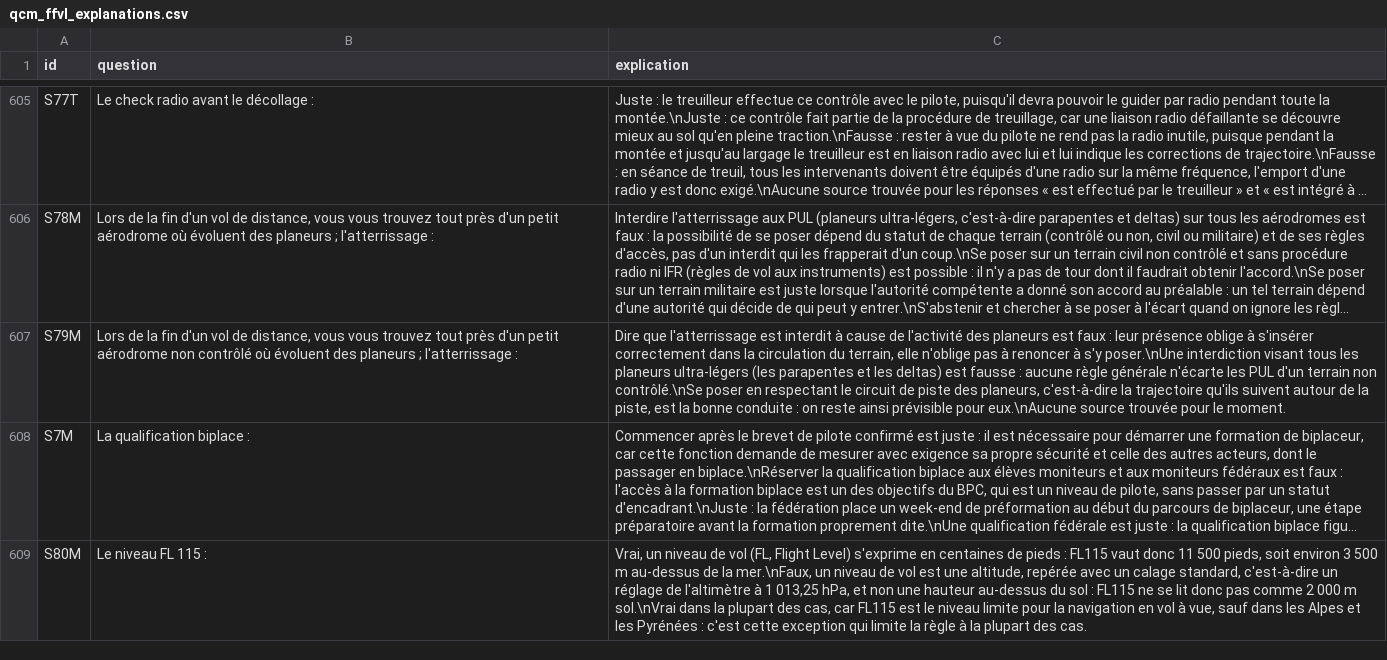
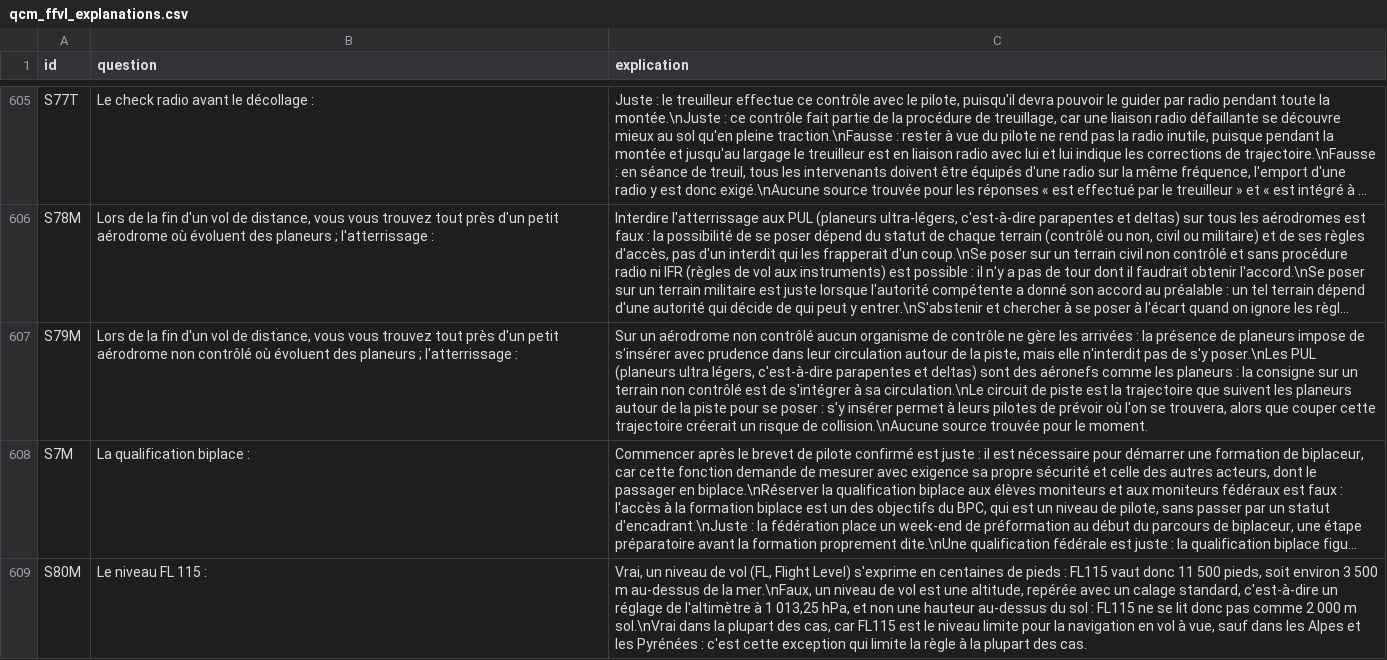
Before and after one commit to urbamax/AssistantParapente, a CSV file: js/data/qcm_ffvl_explanations.csv, drawn as a sheet; only a part is shown, gaps mark what is left out; long unchanged cells end in …; the diff covers the shown part only; the diff names each change by its address in the sheet, - before the commit and + after, or states it on an @@ line.

```diff
--- a/js/data/qcm_ffvl_explanations.csv
+++ b/js/data/qcm_ffvl_explanations.csv
-C607 (explication): Dire que l'atterrissage est interdit à cause de l'activité des planeurs est faux : leur présence oblige à s'insérer correctement dans la circulation du terrain, elle n'oblige pas à renoncer à s'y poser.\nUne interdiction visant tous les planeurs ultra-légers (les parapentes et les deltas) est fausse : aucune règle générale n'écarte les PUL d'un terrain non contrôlé.\nSe poser en respectant le circuit de piste des planeurs, c'est-à-dire la trajectoire qu'ils suivent autour de la piste, est la bonne conduite : on reste ainsi prévisible pour eux.\nAucune source trouvée…
+C607 (explication): Sur un aérodrome non contrôlé aucun organisme de contrôle ne gère les arrivées : la présence de planeurs impose de s'insérer avec prudence dans leur circulation autour de la piste, mais elle n'interdit pas de s'y poser.\nLes PUL (planeurs ultra légers, c'est-à-dire parapentes et deltas) sont des aéronefs comme les planeurs : la consigne sur un terrain non contrôlé est de s'intégrer à sa circulation.\nLe circuit de piste est la trajectoire que suivent les planeurs autour de la piste pour se poser : s'y insérer permet à leurs pilotes de prévoir où l'on se trouvera, alors que couper cette trajectoire créerait un risque de collision.\nAucune source trouvée…
```
Also changed, not shown: 21 edited cells elsewhere in this file, 1 other file.
